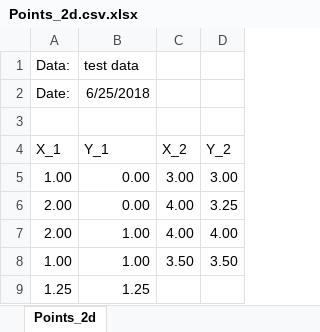
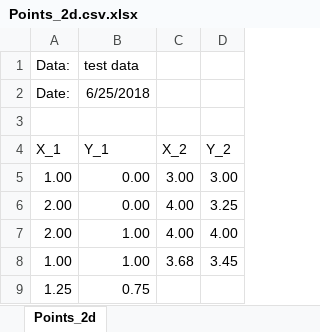
Before and after one commit to Skyehawk/Point-Pattern-Matching-Convex-Hull, an Excel workbook: Points_2d.csv.xlsx, sheet Points_2d, drawn as a sheet; values as stored, in another font and other column widths than the file's, no borders; the diff names each change by its address in the sheet, - before the commit and + after, or states it on an @@ line.

```diff
--- a/Points_2d.csv.xlsx (sheet Points_2d)
+++ b/Points_2d.csv.xlsx (sheet Points_2d)
-C8 (X_2): 3.50
+C8 (X_2): 3.68
-D8 (Y_2): 3.50
+D8 (Y_2): 3.45
-B9 (Y_1): 1.25
+B9 (Y_1): 0.75
```
Also changed, not shown: 5 other files.
